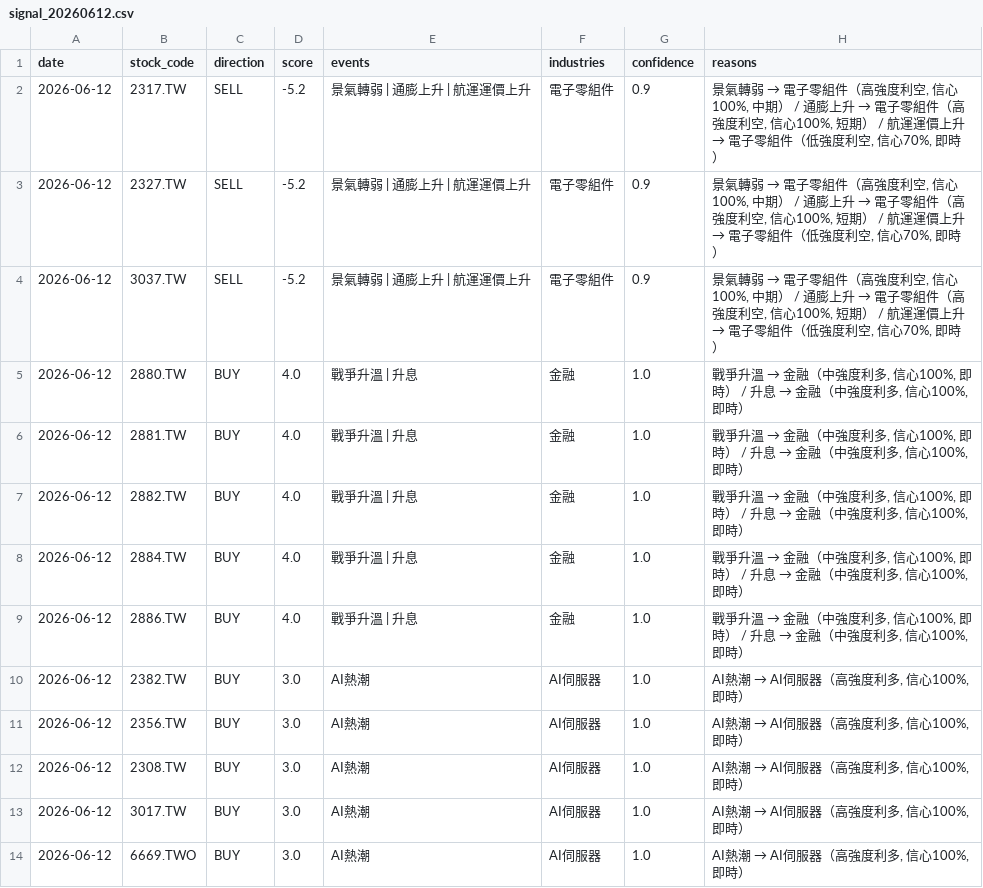
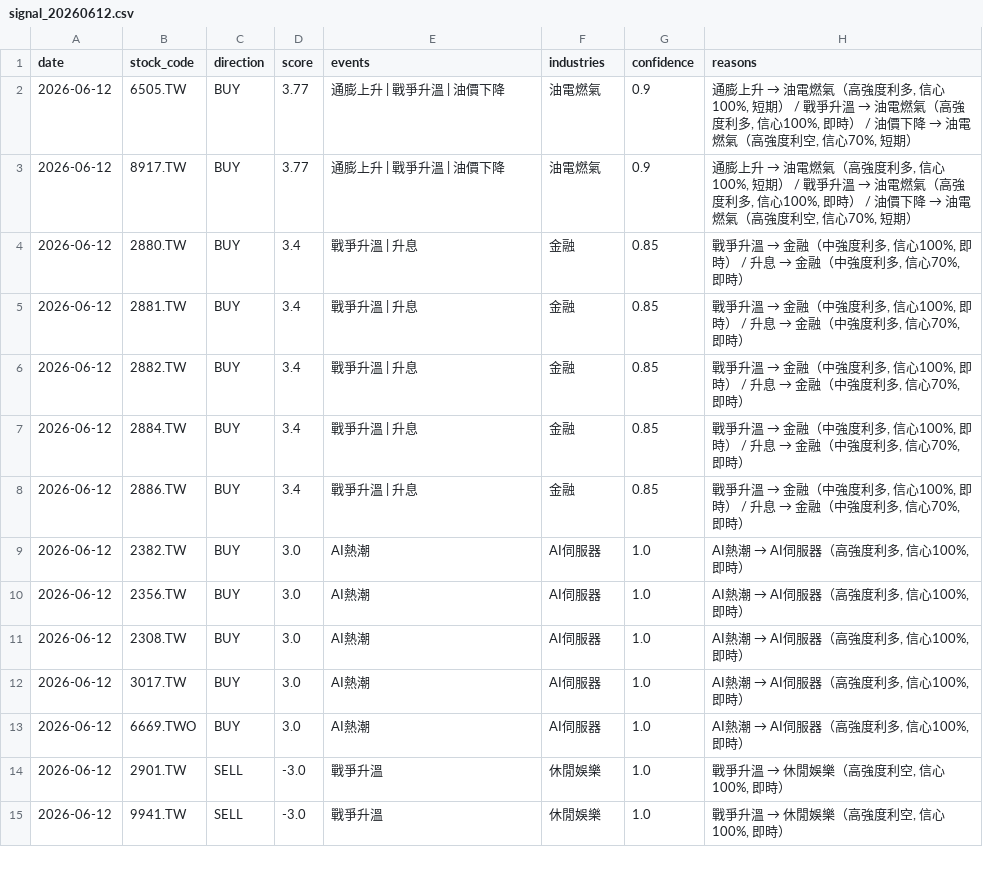
Before and after one commit to possible1397/Stock_event, a CSV file: output/signal_20260612.csv, drawn as a sheet; only a part is shown; the shorter side is filled out with more unchanged rows; the diff covers the shown part only.

```diff
--- a/output/signal_20260612.csv
+++ b/output/signal_20260612.csv
@@ -1,10 +1,9 @@
 date,stock_code,direction,score,events,industries,confidence,reasons
-2026-06-12,2317.TW,SELL,-5.2,景氣轉弱 | 通膨上升 | 航運運價上升,電子零組件,0.9,"景氣轉弱 → 電子零組件（高強度利空, 信心100%, 中期） / 通膨上升 → 電子零組件（高強度利空, 信心100%, 短期） / 航運運價上升 → 電子零組件（低強度利空, 信心70%, 即時）"
-2026-06-12,2327.TW,SELL,-5.2,景氣轉弱 | 通膨上升 | 航運運價上升,電子零組件,0.9,"景氣轉弱 → 電子零組件（高強度利空, 信心100%, 中期） / 通膨上升 → 電子零組件（高強度利空, 信心100%, 短期） / 航運運價上升 → 電子零組件（低強度利空, 信心70%, 即時）"
-2026-06-12,3037.TW,SELL,-5.2,景氣轉弱 | 通膨上升 | 航運運價上升,電子零組件,0.9,"景氣轉弱 → 電子零組件（高強度利空, 信心100%, 中期） / 通膨上升 → 電子零組件（高強度利空, 信心100%, 短期） / 航運運價上升 → 電子零組件（低強度利空, 信心70%, 即時）"
-2026-06-12,2880.TW,BUY,4.0,戰爭升溫 | 升息,金融,1.0,"戰爭升溫 → 金融（中強度利多, 信心100%, 即時） / 升息 → 金融（中強度利多, 信心100%, 即時）"
-2026-06-12,2881.TW,BUY,4.0,戰爭升溫 | 升息,金融,1.0,"戰爭升溫 → 金融（中強度利多, 信心100%, 即時） / 升息 → 金融（中強度利多, 信心100%, 即時）"
-2026-06-12,2882.TW,BUY,4.0,戰爭升溫 | 升息,金融,1.0,"戰爭升溫 → 金融（中強度利多, 信心100%, 即時） / 升息 → 金融（中強度利多, 信心100%, 即時）"
-2026-06-12,2884.TW,BUY,4.0,戰爭升溫 | 升息,金融,1.0,"戰爭升溫 → 金融（中強度利多, 信心100%, 即時） / 升息 → 金融（中強度利多, 信心100%, 即時）"
-2026-06-12,2886.TW,BUY,4.0,戰爭升溫 | 升息,金融,1.0,"戰爭升溫 → 金融（中強度利多, 信心100%, 即時） / 升息 → 金融（中強度利多, 信心100%, 即時）"
+2026-06-12,6505.TW,BUY,3.77,通膨上升 | 戰爭升溫 | 油價下降,油電燃氣,0.9,"通膨上升 → 油電燃氣（高強度利多, 信心100%, 短期） / 戰爭升溫 → 油電燃氣（高強度利多, 信心100%, 即時） / 油價下降 → 油電燃氣（高強度利空, 信心70%, 短期）"
+2026-06-12,8917.TW,BUY,3.77,通膨上升 | 戰爭升溫 | 油價下降,油電燃氣,0.9,"通膨上升 → 油電燃氣（高強度利多, 信心100%, 短期） / 戰爭升溫 → 油電燃氣（高強度利多, 信心100%, 即時） / 油價下降 → 油電燃氣（高強度利空, 信心70%, 短期）"
+2026-06-12,2880.TW,BUY,3.4,戰爭升溫 | 升息,金融,0.85,"戰爭升溫 → 金融（中強度利多, 信心100%, 即時） / 升息 → 金融（中強度利多, 信心70%, 即時）"
+2026-06-12,2881.TW,BUY,3.4,戰爭升溫 | 升息,金融,0.85,"戰爭升溫 → 金融（中強度利多, 信心100%, 即時） / 升息 → 金融（中強度利多, 信心70%, 即時）"
+2026-06-12,2882.TW,BUY,3.4,戰爭升溫 | 升息,金融,0.85,"戰爭升溫 → 金融（中強度利多, 信心100%, 即時） / 升息 → 金融（中強度利多, 信心70%, 即時）"
+2026-06-12,2884.TW,BUY,3.4,戰爭升溫 | 升息,金融,0.85,"戰爭升溫 → 金融（中強度利多, 信心100%, 即時） / 升息 → 金融（中強度利多, 信心70%, 即時）"
+2026-06-12,2886.TW,BUY,3.4,戰爭升溫 | 升息,金融,0.85,"戰爭升溫 → 金融（中強度利多, 信心100%, 即時） / 升息 → 金融（中強度利多, 信心70%, 即時）"
 2026-06-12,2382.TW,BUY,3.0,AI熱潮,AI伺服器,1.0,"AI熱潮 → AI伺服器（高強度利多, 信心100%, 即時）"
```
Also changed, not shown: 6 added rows, 5 removed rows and 36 edited cells elsewhere in this file, 4 other files.
